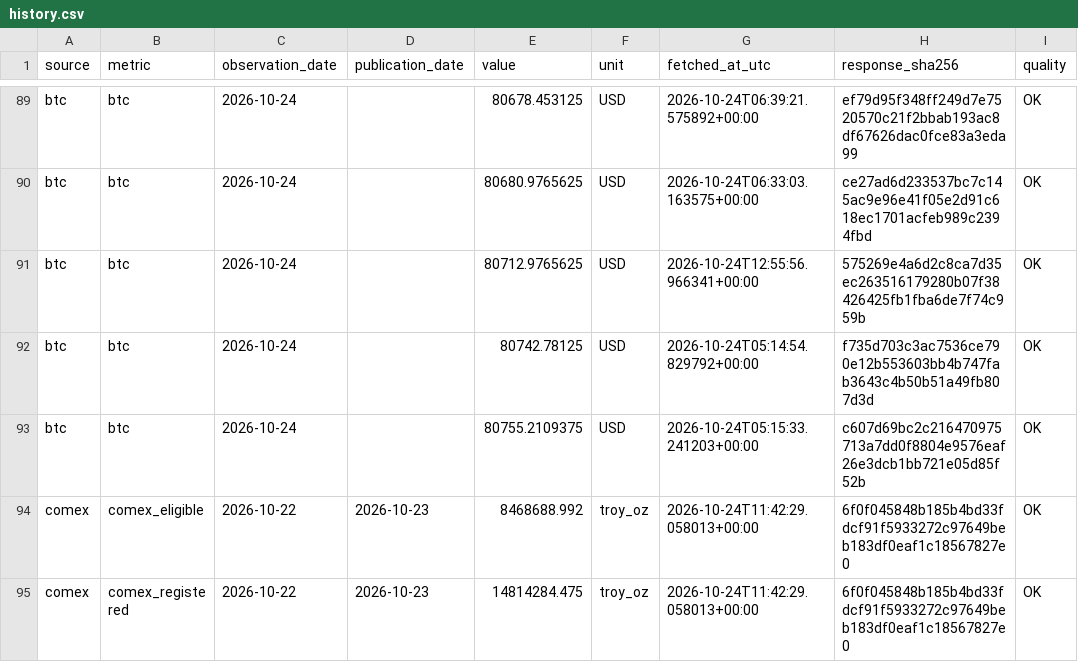
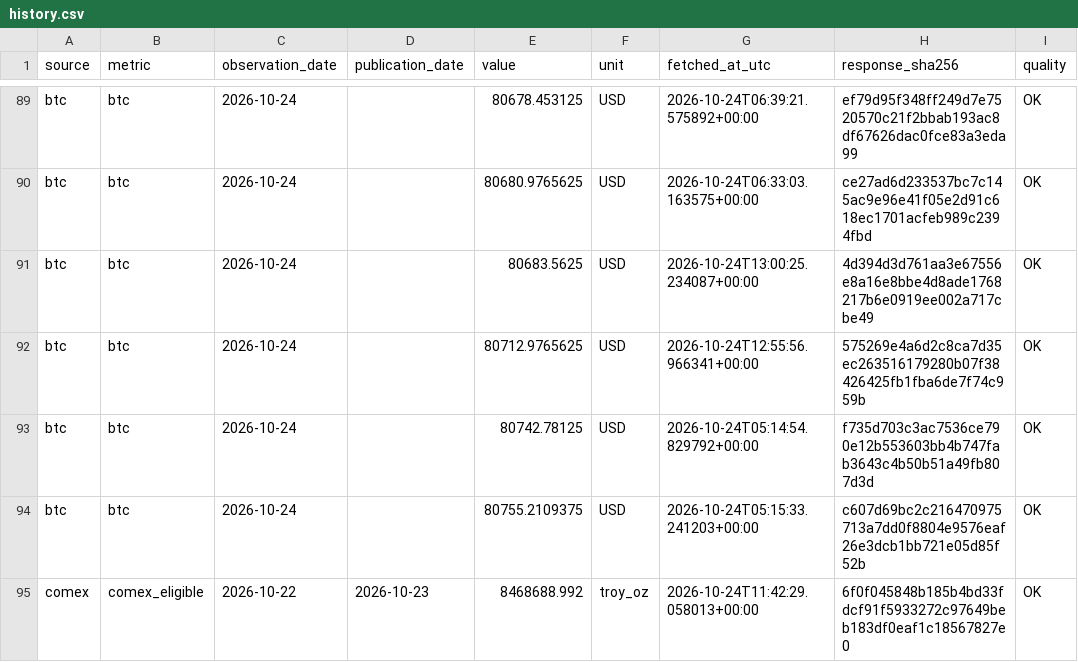
Before and after one commit to yydsdefi-cmyk/COMEX-Gold-Tracker, a CSV file: market_data/history.csv, drawn as a sheet; only a part is shown, gaps mark what is left out; the shorter side is filled out with more unchanged rows; the diff names each change by its address in the sheet, - before the commit and + after, or states it on an @@ line.

```diff
--- a/market_data/history.csv
+++ b/market_data/history.csv
+row 91: btc | btc | 2026-10-24 |  | 80683.5625 | USD | 2026-10-24T13:00:25.234087+00:00 | 4d394d3d761aa3e67556e8a16e8bbe4d8ade1768217b6e0919ee002a717cbe49 | OK
```
Also changed, not shown: 14 other files.
